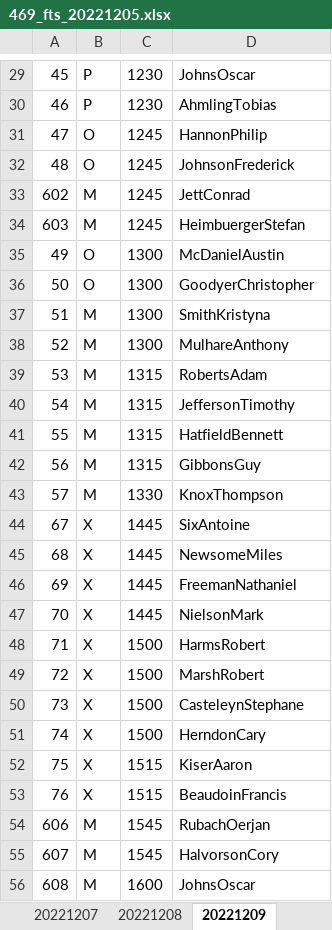
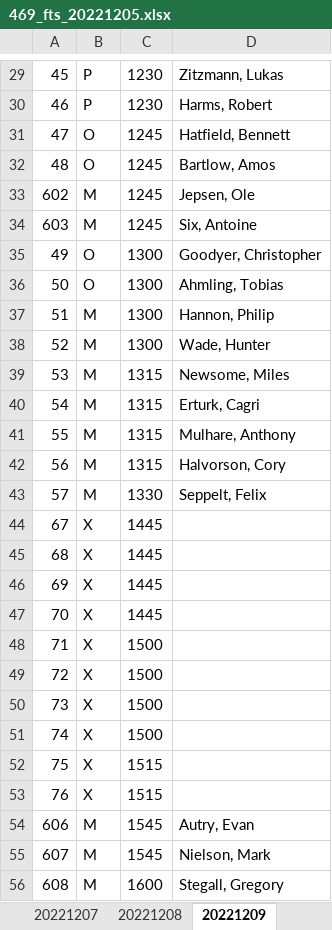
Before and after one commit to keelerjr12/sc_autoscheduler, an Excel workbook: web/files/schedules/469_fts_20221205.xlsx, sheet 20221209, drawn as a sheet; only a part is shown, gaps mark what is left out; values as stored, in another font and other column widths than the file's, no borders; the diff covers the shown part only; the diff names each change by its address in the sheet, - before the commit and + after, or states it on an @@ line.

```diff
--- a/web/files/schedules/469_fts_20221205.xlsx (sheet 20221209)
+++ b/web/files/schedules/469_fts_20221205.xlsx (sheet 20221209)
-D29: JohnsOscar
+D29: Zitzmann, Lukas
-D30: AhmlingTobias
+D30: Harms, Robert
-D31: HannonPhilip
+D31: Hatfield, Bennett
-D32: JohnsonFrederick
+D32: Bartlow, Amos
-D33: JettConrad
+D33: Jepsen, Ole
-D34: HeimbuergerStefan
+D34: Six, Antoine
-D35: McDanielAustin
+D35: Goodyer, Christopher
-D36: GoodyerChristopher
+D36: Ahmling, Tobias
-D37: SmithKristyna
+D37: Hannon, Philip
-D38: MulhareAnthony
+D38: Wade, Hunter
-D39: RobertsAdam
+D39: Newsome, Miles
-D40: JeffersonTimothy
+D40: Erturk, Cagri
-D41: HatfieldBennett
+D41: Mulhare, Anthony
-D42: GibbonsGuy
+D42: Halvorson, Cory
-D43: KnoxThompson
+D43: Seppelt, Felix
-D44: SixAntoine
+D44: (empty)
-D45: NewsomeMiles
+D45: (empty)
-D46: FreemanNathaniel
+D46: (empty)
-D47: NielsonMark
+D47: (empty)
-D48: HarmsRobert
+D48: (empty)
-D49: MarshRobert
+D49: (empty)
-D50: CasteleynStephane
+D50: (empty)
-D51: HerndonCary
+D51: (empty)
-D52: KiserAaron
+D52: (empty)
-D53: BeaudoinFrancis
+D53: (empty)
-D54: RubachOerjan
+D54: Autry, Evan
-D55: HalvorsonCory
+D55: Nielson, Mark
-D56: JohnsOscar
+D56: Stegall, Gregory
```
Also changed, not shown: 32 edited cells elsewhere in this sheet, sheet 20221205, sheet 20221207, sheet 20221206, sheet 20221208, 9 other files.
